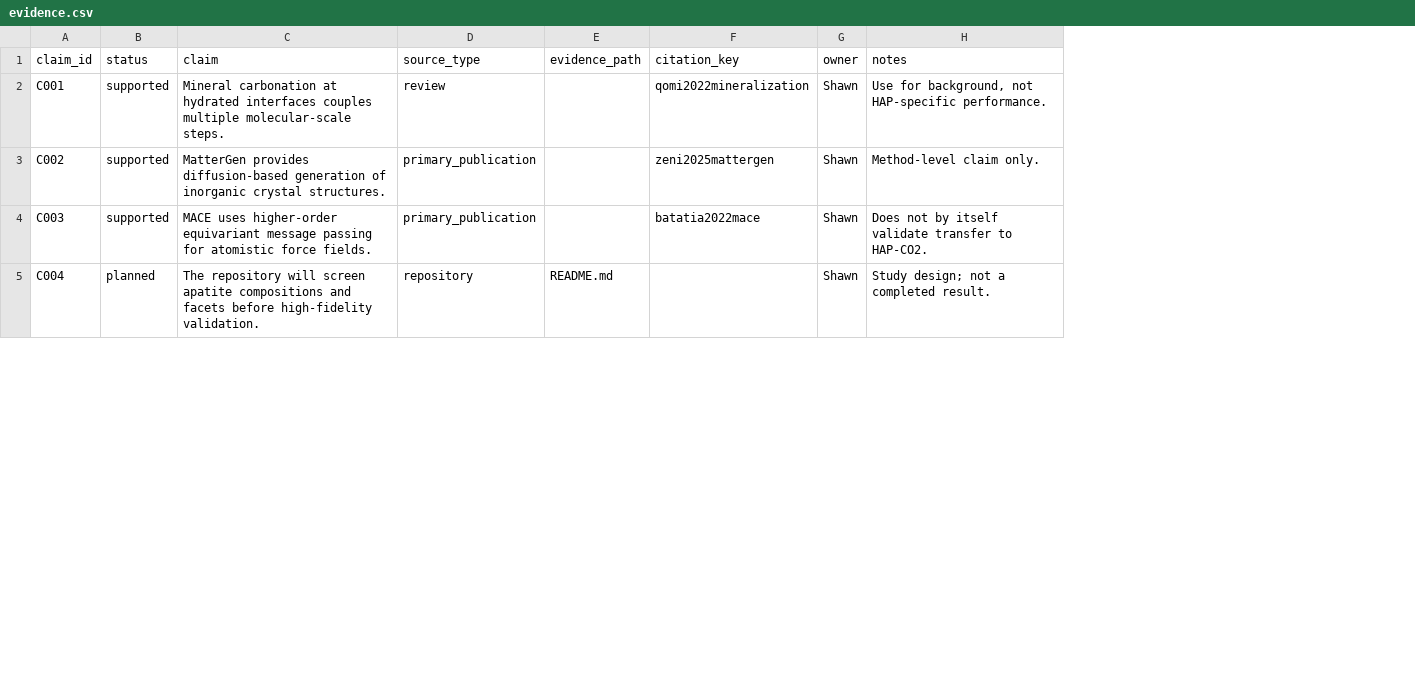
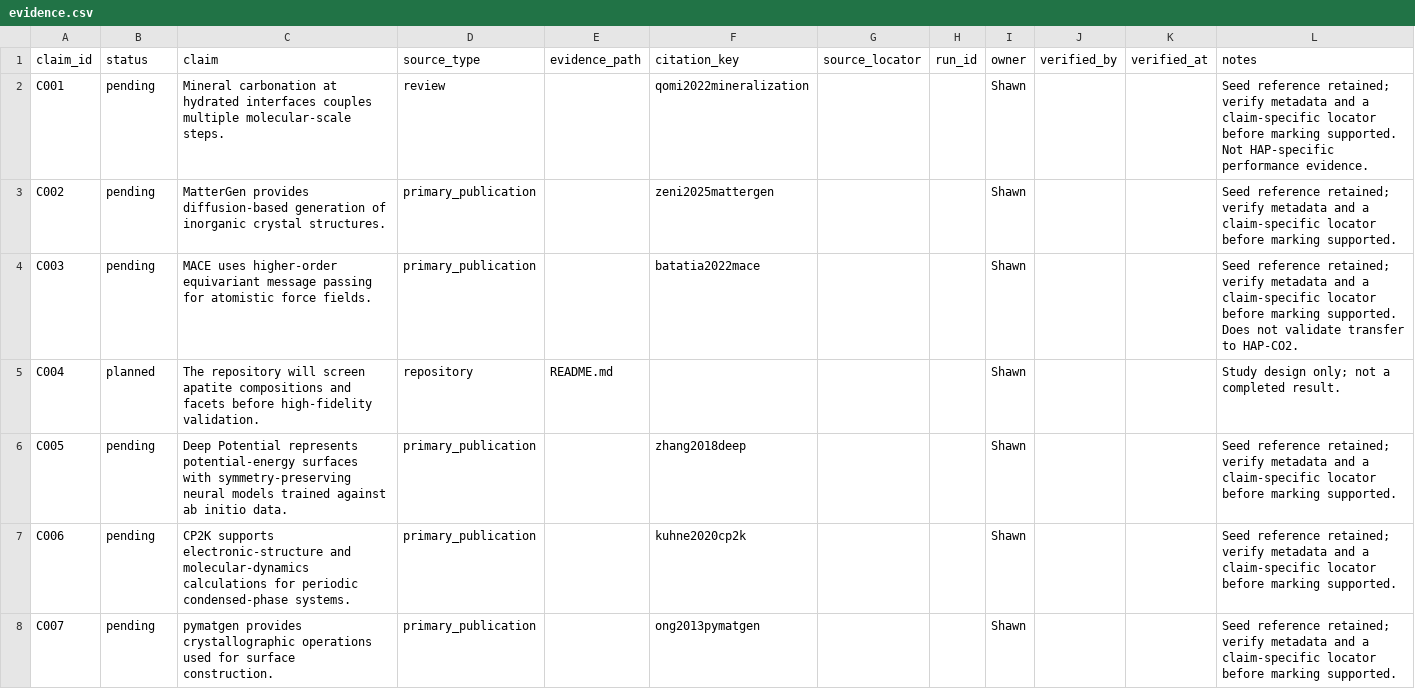
Before and after one commit to TANG-LAB-WHU/HAP_CO2mineralization, a CSV file: literature/evidence.csv, drawn as a sheet; only a part is shown; addresses are those after the commit; the diff covers the shown part only; the diff names each change by its address in the sheet, - before the commit and + after, or states it on an @@ line.

Commit message:
chore(research): establish phase 1 evidence workflow

```diff
--- a/literature/evidence.csv
+++ b/literature/evidence.csv
+column G (source_locator), empty
+column H (run_id), empty
+column J (verified_by), empty
+column K (verified_at), empty
-B2:B4 (status): supported
+B2:B4 (status): pending
-L2 (notes): Use for background, not HAP-specific performance.
+L2 (notes): Seed reference retained; verify metadata and a claim-specific locator before marking supported. Not HAP-specific performance evidence.
-L3 (notes): Method-level claim only.
+L3 (notes): Seed reference retained; verify metadata and a claim-specific locator before marking supported.
-L4 (notes): Does not by itself validate transfer…
+L4 (notes): Seed reference retained; verify metadata and a claim-specific locator before marking supported. Does not validate transfer…
-L5 (notes): Study design; not a completed result.
+L5 (notes): Study design only; not a completed result.
+row 6: C005 | pending | Deep Potential represents potential-energy surfaces with symmetry-preserving neural models trained against ab initio data. | primary_publication |  | zhang2018deep |  |  | Shawn |  |  | Seed reference retained; verify metadata and a claim-specific locator before marking supported.
+row 7: C006 | pending | CP2K supports electronic-structure and molecular-dynamics calculations for periodic condensed-phase systems. | primary_publication |  | kuhne2020cp2k |  |  | Shawn |  |  | Seed reference retained; verify metadata and a claim-specific locator before marking supported.
+row 8: C007 | pending | pymatgen provides crystallographic operations used for surface construction. | primary_publication |  | ong2013pymatgen |  |  | Shawn |  |  | Seed reference retained; verify metadata and a claim-specific locator before marking supported.
```
Also changed, not shown: 3 added rows and 8 edited cells elsewhere in this file, 12 other files.
